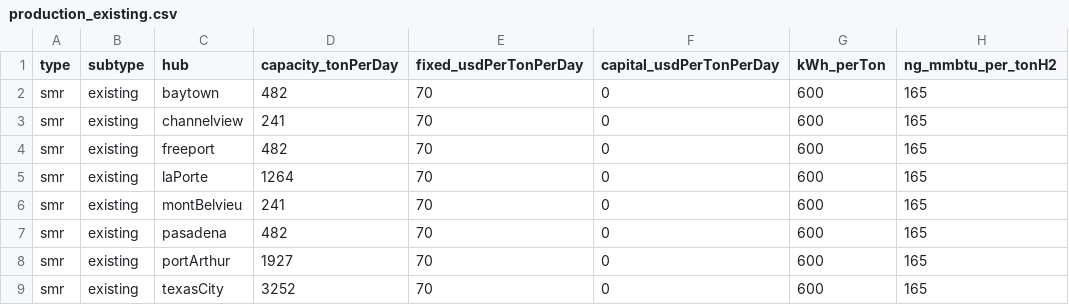
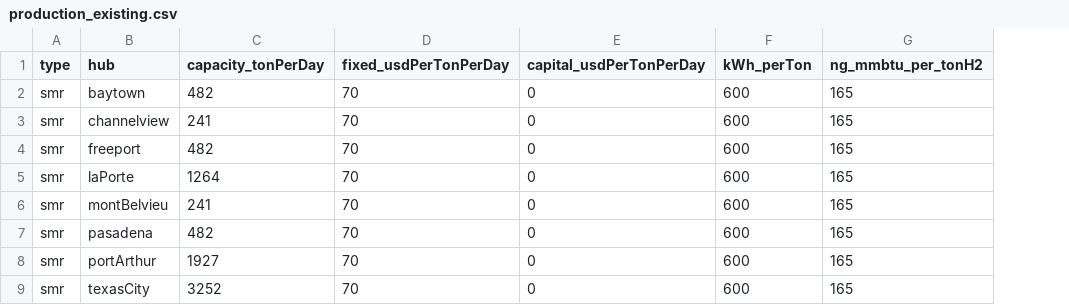
Before and after one commit to webber-energy-group/HOwDI, a CSV file: scenarios/base/inputs/production_existing.csv, drawn as a sheet; only a part is shown; the diff names each change by its address in the sheet, - before the commit and + after, or states it on an @@ line.

Commit message:
HydrogenData object has index set for everything, useful for looping

```diff
--- a/scenarios/base/inputs/production_existing.csv
+++ b/scenarios/base/inputs/production_existing.csv
-column B (subtype), rows 2-9: all existing
```
Also changed, not shown: 3 other files.
